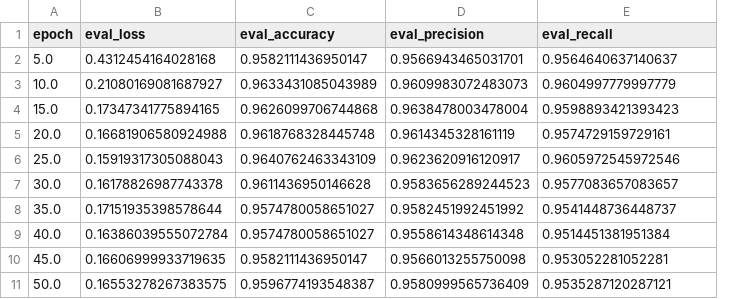
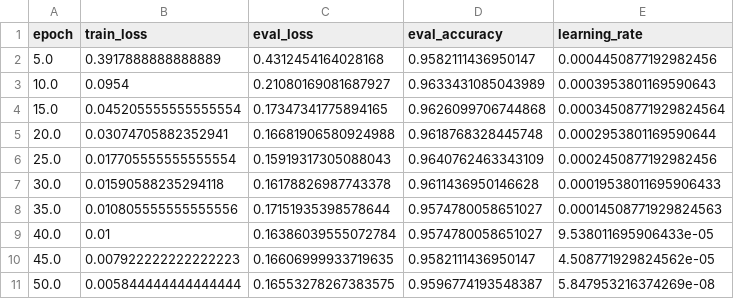
Before and after one commit to todayoneul/catch-em-all-classifier, a CSV file: experiment_results_vit_qlora.csv, drawn as a sheet; removed rows and columns are numbered as before the commit, all else as after; the diff names each change by its address in the sheet, - before the commit and + after, or states it on an @@ line.

```diff
--- a/experiment_results_vit_qlora.csv
+++ b/experiment_results_vit_qlora.csv
+column B (train_loss), rows 2-11: 0.3917888888888889 | 0.0954 | 0.045205555555555554 | 0.03074705882352941 | 0.017705555555555554 | 0.01590588235294118 | 0.010805555555555556 | 0.01 | 0.007922222222222223 | 0.005844444444444444
-column D (eval_precision), rows 2-11: 0.9566943465031701 | 0.9609983072483073 | 0.9638478003478004 | 0.9614345328161119 | 0.9623620916120917 | 0.9583656289244523 | 0.9582451992451992 | 0.9558614348614348 | 0.9566013255750098 | 0.9580999565736409
-E1: eval_recall
+E1: learning_rate
-E2 (learning_rate): 0.9564640637140637
+E2 (learning_rate): 0.0004450877192982456
-E3 (learning_rate): 0.9604997779997779
+E3 (learning_rate): 0.0003953801169590643
-E4 (learning_rate): 0.9598893421393423
+E4 (learning_rate): 0.00034508771929824564
-E5 (learning_rate): 0.9574729159729161
+E5 (learning_rate): 0.0002953801169590644
-E6 (learning_rate): 0.9605972545972546
+E6 (learning_rate): 0.0002450877192982456
-E7 (learning_rate): 0.9577083657083657
+E7 (learning_rate): 0.00019538011695906433
-E8 (learning_rate): 0.9541448736448737
+E8 (learning_rate): 0.00014508771929824563
-E9 (learning_rate): 0.9514451381951384
+E9 (learning_rate): 9.538011695906433e-05
-E10 (learning_rate): 0.953052281052281
+E10 (learning_rate): 4.508771929824562e-05
-E11 (learning_rate): 0.9535287120287121
+E11 (learning_rate): 5.847953216374269e-08
```
Also changed, not shown: experiment_results_resnet50.csv, experiment_results_vit_full.csv, 7 other files.
